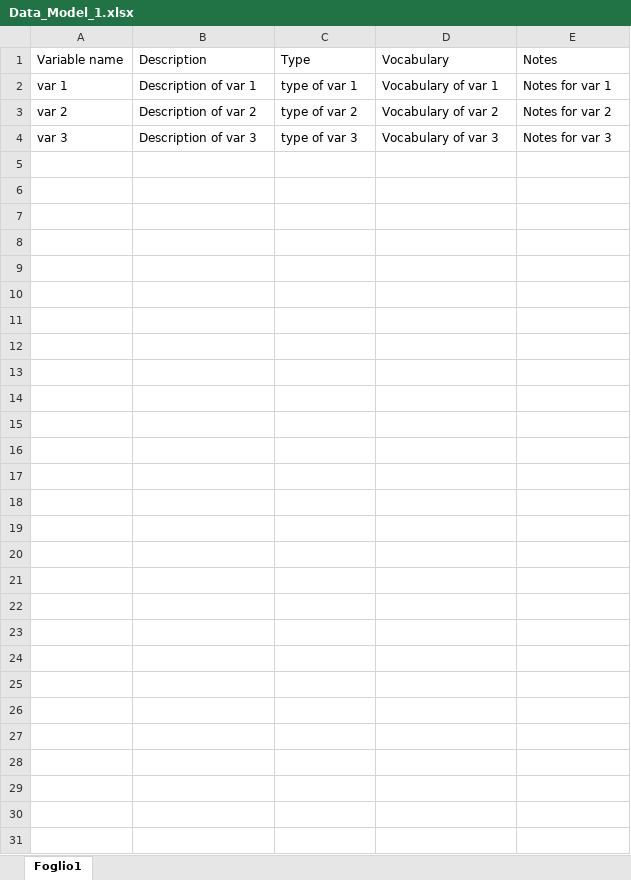
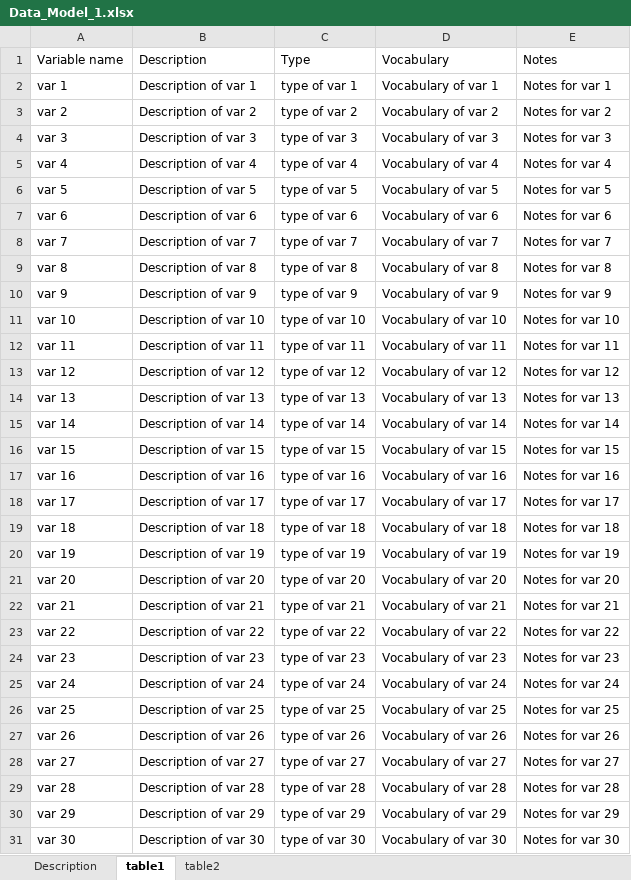
Before and after one commit to GiorgioLimoncella/datamodel_page, an Excel workbook: i_input/Data_Model_1.xlsx, sheet table1, drawn as a sheet; values as stored, in another font and other column widths than the file's, no borders; the diff names each change by its address in the sheet, - before the commit and + after, or states it on an @@ line.

```diff
--- a/i_input/Data_Model_1.xlsx (sheet table1)
+++ b/i_input/Data_Model_1.xlsx (sheet table1)
-sheet tab: Foglio1
+sheet tab: table1
+sheet tab: Description
+sheet tab: table2
+row 5: var 4 | Description of var 4 | type of var 4 | Vocabulary of var 4 | Notes for var 4
+row 6: var 5 | Description of var 5 | type of var 5 | Vocabulary of var 5 | Notes for var 5
+row 7: var 6 | Description of var 6 | type of var 6 | Vocabulary of var 6 | Notes for var 6
+row 8: var 7 | Description of var 7 | type of var 7 | Vocabulary of var 7 | Notes for var 7
+row 9: var 8 | Description of var 8 | type of var 8 | Vocabulary of var 8 | Notes for var 8
+row 10: var 9 | Description of var 9 | type of var 9 | Vocabulary of var 9 | Notes for var 9
+row 11: var 10 | Description of var 10 | type of var 10 | Vocabulary of var 10 | Notes for var 10
+row 12: var 11 | Description of var 11 | type of var 11 | Vocabulary of var 11 | Notes for var 11
+row 13: var 12 | Description of var 12 | type of var 12 | Vocabulary of var 12 | Notes for var 12
+row 14: var 13 | Description of var 13 | type of var 13 | Vocabulary of var 13 | Notes for var 13
+row 15: var 14 | Description of var 14 | type of var 14 | Vocabulary of var 14 | Notes for var 14
+row 16: var 15 | Description of var 15 | type of var 15 | Vocabulary of var 15 | Notes for var 15
+row 17: var 16 | Description of var 16 | type of var 16 | Vocabulary of var 16 | Notes for var 16
+row 18: var 17 | Description of var 17 | type of var 17 | Vocabulary of var 17 | Notes for var 17
+row 19: var 18 | Description of var 18 | type of var 18 | Vocabulary of var 18 | Notes for var 18
+row 20: var 19 | Description of var 19 | type of var 19 | Vocabulary of var 19 | Notes for var 19
+row 21: var 20 | Description of var 20 | type of var 20 | Vocabulary of var 20 | Notes for var 20
+row 22: var 21 | Description of var 21 | type of var 21 | Vocabulary of var 21 | Notes for var 21
+row 23: var 22 | Description of var 22 | type of var 22 | Vocabulary of var 22 | Notes for var 22
+row 24: var 23 | Description of var 23 | type of var 23 | Vocabulary of var 23 | Notes for var 23
+row 25: var 24 | Description of var 24 | type of var 24 | Vocabulary of var 24 | Notes for var 24
+row 26: var 25 | Description of var 25 | type of var 25 | Vocabulary of var 25 | Notes for var 25
+row 27: var 26 | Description of var 26 | type of var 26 | Vocabulary of var 26 | Notes for var 26
+row 28: var 27 | Description of var 27 | type of var 27 | Vocabulary of var 27 | Notes for var 27
+row 29: var 28 | Description of var 28 | type of var 28 | Vocabulary of var 28 | Notes for var 28
+row 30: var 29 | Description of var 29 | type of var 29 | Vocabulary of var 29 | Notes for var 29
+row 31: var 30 | Description of var 30 | type of var 30 | Vocabulary of var 30 | Notes for var 30
```
Also changed, not shown: 4 other files.
